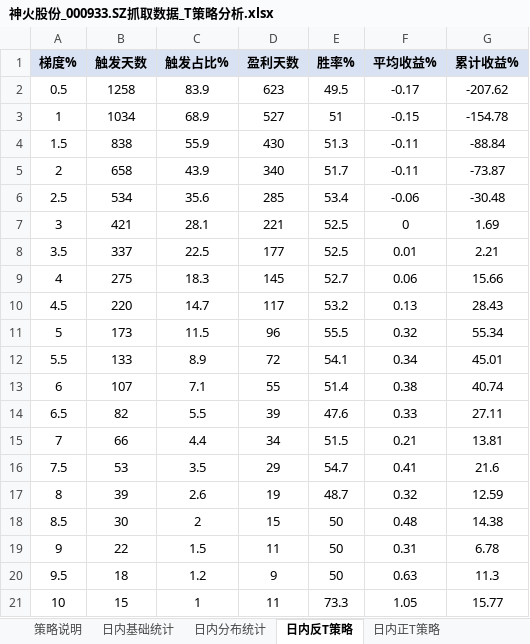
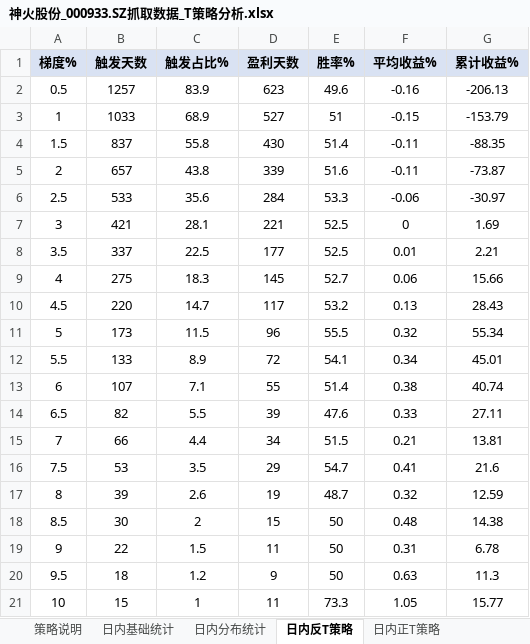
Before and after one commit to smalloneSAMA/stock_crawler, an Excel workbook: t_analysis/神火股份_000933.SZ抓取数据_T策略分析.xlsx, sheet 日内反T策略, drawn as a sheet; values as stored, in another font and other column widths than the file's, no borders; the diff names each change by its address in the sheet, - before the commit and + after, or states it on an @@ line.

```diff
--- a/t_analysis/神火股份_000933.SZ抓取数据_T策略分析.xlsx (sheet 日内反T策略)
+++ b/t_analysis/神火股份_000933.SZ抓取数据_T策略分析.xlsx (sheet 日内反T策略)
-B2 (触发天数): 1258
+B2 (触发天数): 1257
-E2 (胜率%): 49.5
+E2 (胜率%): 49.6
-F2 (平均收益%): -0.17
+F2 (平均收益%): -0.16
-G2 (累计收益%): -207.62
+G2 (累计收益%): -206.13
-B3 (触发天数): 1034
+B3 (触发天数): 1033
-G3 (累计收益%): -154.78
+G3 (累计收益%): -153.79
-B4 (触发天数): 838
+B4 (触发天数): 837
-C4 (触发占比%): 55.9
+C4 (触发占比%): 55.8
-E4 (胜率%): 51.3
+E4 (胜率%): 51.4
-G4 (累计收益%): -88.84
+G4 (累计收益%): -88.35
-B5 (触发天数): 658
+B5 (触发天数): 657
-C5 (触发占比%): 43.9
+C5 (触发占比%): 43.8
-D5 (盈利天数): 340
+D5 (盈利天数): 339
-E5 (胜率%): 51.7
+E5 (胜率%): 51.6
-B6 (触发天数): 534
+B6 (触发天数): 533
-D6 (盈利天数): 285
+D6 (盈利天数): 284
-E6 (胜率%): 53.4
+E6 (胜率%): 53.3
-G6 (累计收益%): -30.48
+G6 (累计收益%): -30.97
```
Also changed, not shown: sheet 波段90日, sheet 量能分析, sheet 背离分析, sheet 波段20日, sheet 波段30日, sheet 波段做T汇总, 3 more sheets, data/神火股份_000933.SZ抓取数据.xlsx, 19 other files.
